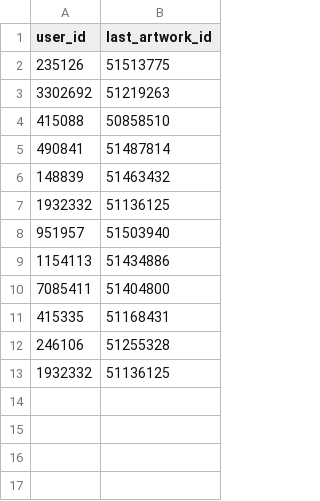
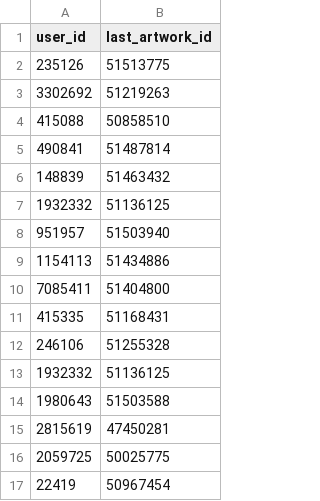
Before and after one commit to hisakaz0/PixivArchive, a CSV file: userlist.csv, drawn as a sheet.

```diff
--- a/userlist.csv
+++ b/userlist.csv
@@ -13 +13,5 @@ user_id,last_artwork_id
 1932332,51136125
+1980643,51503588
+2815619,47450281
+2059725,50025775
+22419,50967454
```
Also changed, not shown: 4 other files.
